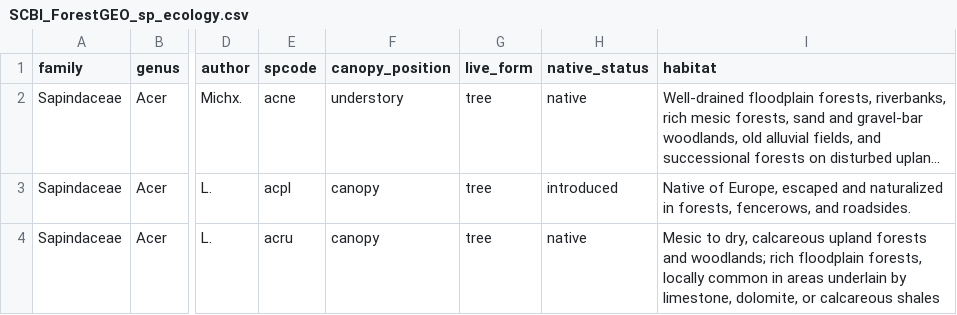
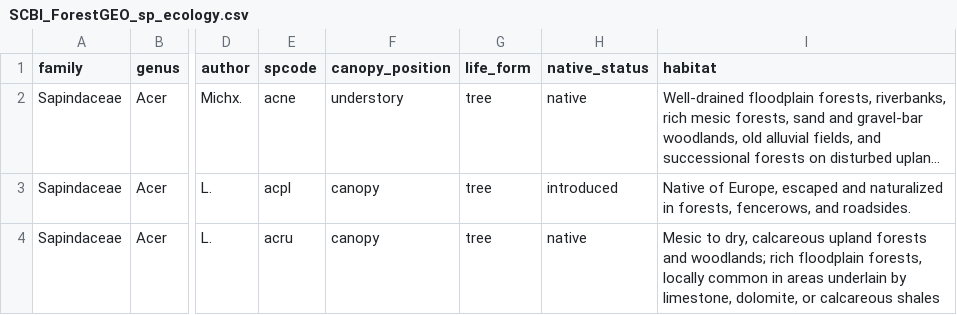
Before and after one commit to SCBI-ForestGEO/SCBI-ForestGEO-Data, a CSV file: species_lists/Tree ecology/SCBI_ForestGEO_sp_ecology.csv, drawn as a sheet; only a part is shown, gaps mark what is left out; long unchanged cells end in …; the diff names each change by its address in the sheet, - before the commit and + after, or states it on an @@ line.

Commit message:
add

```diff
--- a/species_lists/Tree ecology/SCBI_ForestGEO_sp_ecology.csv
+++ b/species_lists/Tree ecology/SCBI_ForestGEO_sp_ecology.csv
-G1: live_form
+G1: life_form
```
